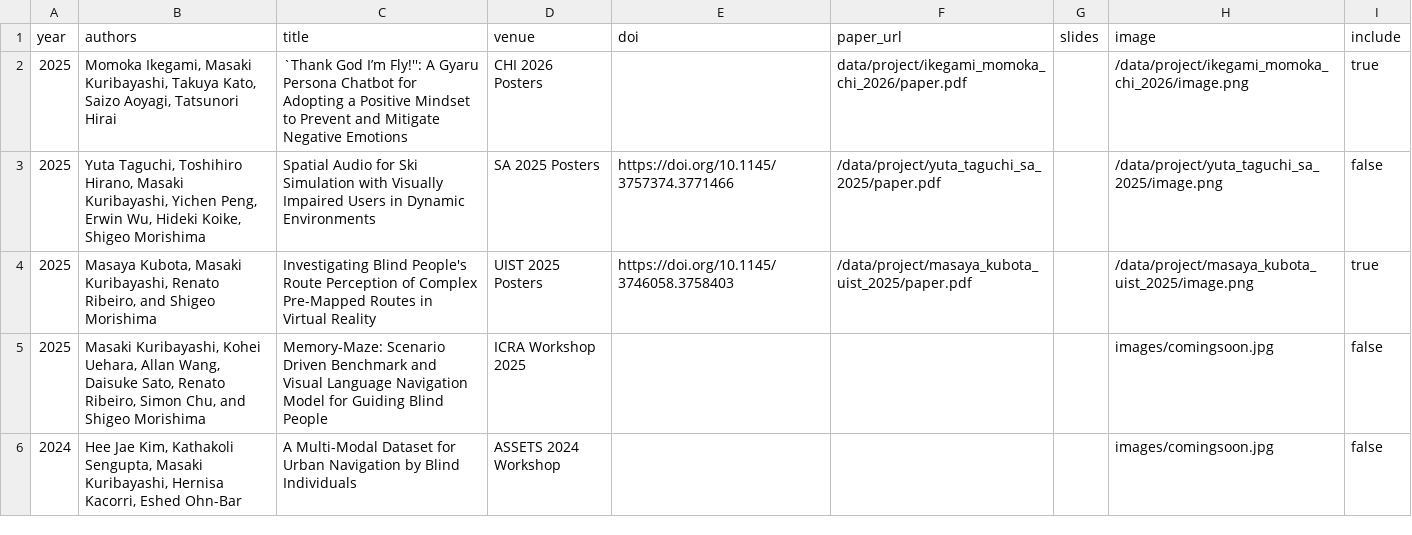
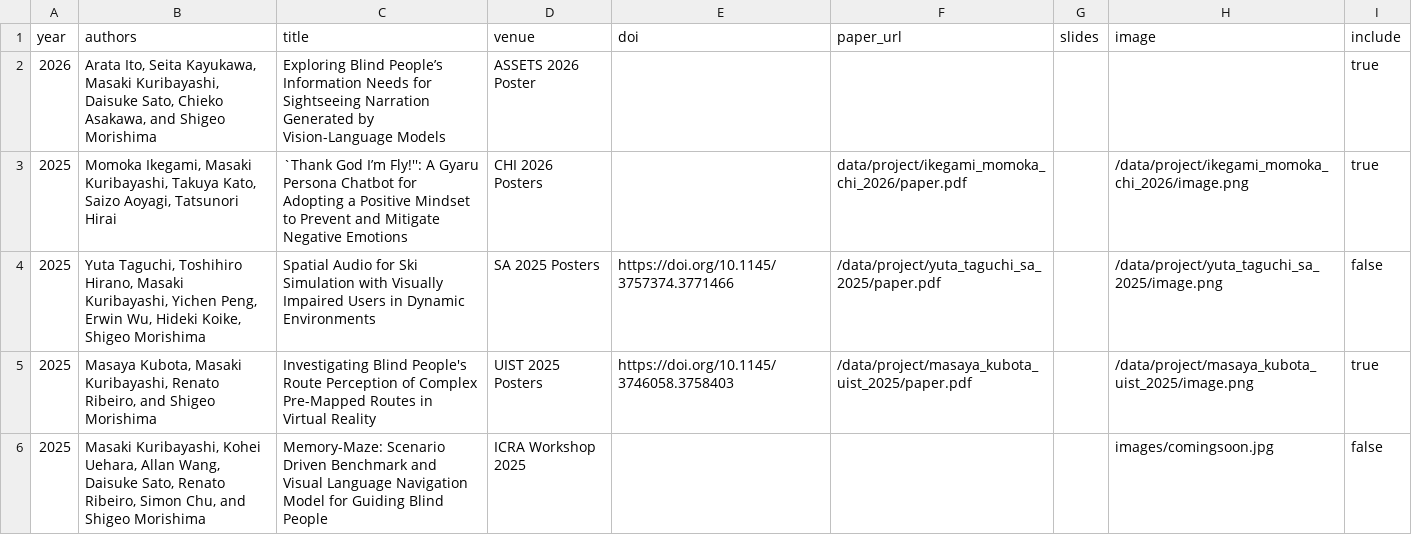
Before and after one commit to chestnutforestlabo/website, a CSV file: data/en/publications_short.csv, drawn as a sheet; only a part is shown; the shorter side is filled out with more unchanged rows; the diff names each change by its address in the sheet, - before the commit and + after, or states it on an @@ line.

Commit message:
congrats arata

```diff
--- a/data/en/publications_short.csv
+++ b/data/en/publications_short.csv
+row 2: 2026 | Arata Ito, Seita Kayukawa, Masaki Kuribayashi, Daisuke Sato, Chieko Asakawa, and Shigeo Morishima | Exploring Blind People’s Information Needs for Sightseeing Narration Generated by Vision-Language Models | ASSETS 2026 Poster |  |  |  |  | true
```
Also changed, not shown: 2 other files.
